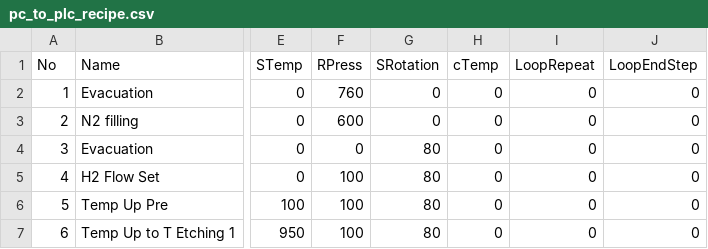
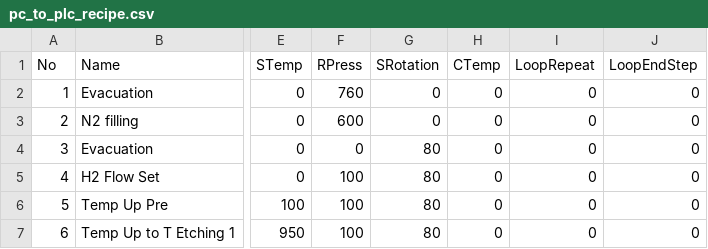
Before and after one commit to babel7653/MOCVD_UI, a CSV file: SapphireXR/Data/Recipes/pc_to_plc_recipe.csv, drawn as a sheet; only a part is shown, gaps mark what is left out; the diff names each change by its address in the sheet, - before the commit and + after, or states it on an @@ line.

```diff
--- a/SapphireXR/Data/Recipes/pc_to_plc_recipe.csv
+++ b/SapphireXR/Data/Recipes/pc_to_plc_recipe.csv
-H1: cTemp
+H1: CTemp
```
Also changed, not shown: SapphireXR/Data/Recipes/pc_to_plc_recipe_Fast.csv, SapphireXR/Data/Recipes/pc_to_plc_recipe_Fast2.csv, 25 other files.
